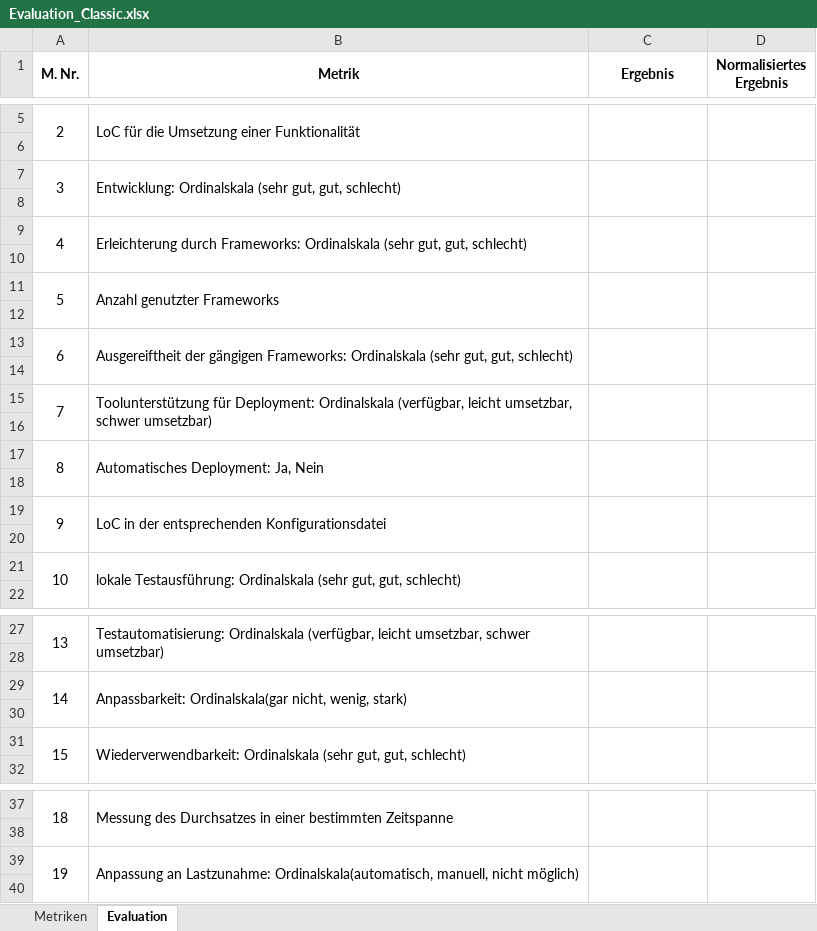
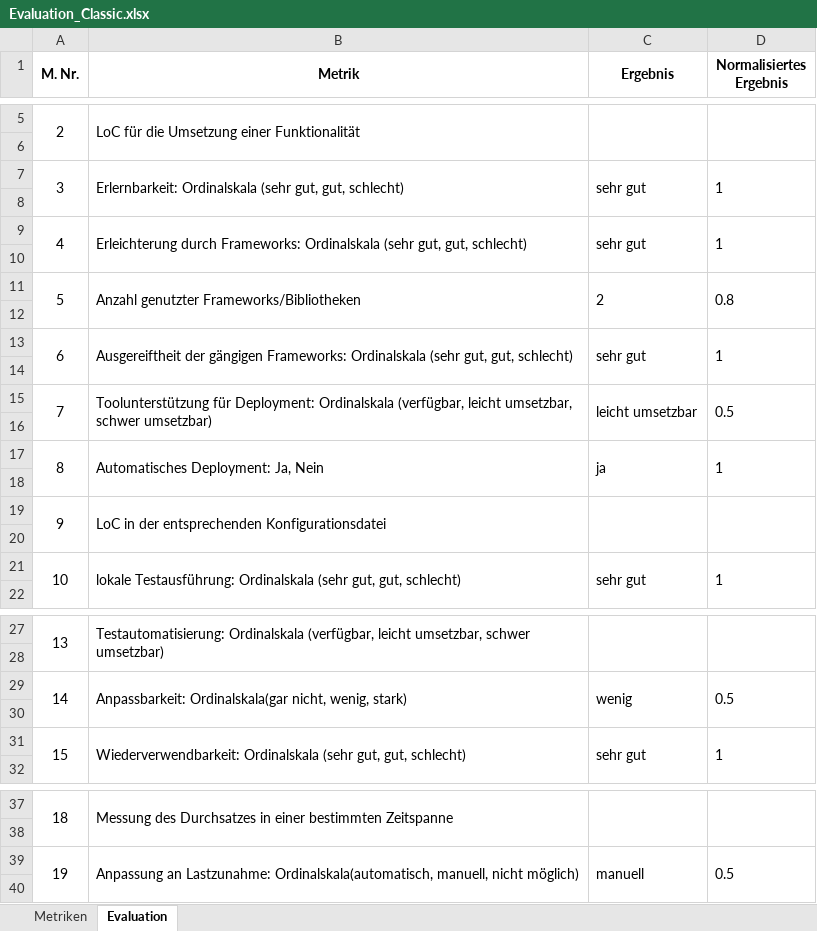
Before and after one commit to ThoGro/bachelorarbeit, an Excel workbook: 3.6/Evaluation_Classic.xlsx, sheet Evaluation, drawn as a sheet; only a part is shown, gaps mark what is left out; values as stored, in another font and other column widths than the file's, no borders; the diff names each change by its address in the sheet, - before the commit and + after, or states it on an @@ line.

```diff
--- a/3.6/Evaluation_Classic.xlsx (sheet Evaluation)
+++ b/3.6/Evaluation_Classic.xlsx (sheet Evaluation)
-B7 (Metrik): Entwicklung: Ordinalskala (sehr…
+B7 (Metrik): Erlernbarkeit: Ordinalskala (sehr…
-C7 (Ergebnis): (empty)
+C7 (Ergebnis): sehr gut
-D7 (Normalisiertes Ergebnis): (empty)
+D7 (Normalisiertes Ergebnis): 1
-C9 (Ergebnis): (empty)
+C9 (Ergebnis): sehr gut
-D9 (Normalisiertes Ergebnis): (empty)
+D9 (Normalisiertes Ergebnis): 1
-B11 (Metrik): Anzahl genutzter Frameworks
+B11 (Metrik): Anzahl genutzter Frameworks/Bibliotheken
-C11 (Ergebnis): (empty)
+C11 (Ergebnis): 2
-D11 (Normalisiertes Ergebnis): (empty)
+D11 (Normalisiertes Ergebnis): 0.8
-C13 (Ergebnis): (empty)
+C13 (Ergebnis): sehr gut
-D13 (Normalisiertes Ergebnis): (empty)
+D13 (Normalisiertes Ergebnis): 1
-C15 (Ergebnis): (empty)
+C15 (Ergebnis): leicht umsetzbar
-D15 (Normalisiertes Ergebnis): (empty)
+D15 (Normalisiertes Ergebnis): 0.5
-C17 (Ergebnis): (empty)
+C17 (Ergebnis): ja
-D17 (Normalisiertes Ergebnis): (empty)
+D17 (Normalisiertes Ergebnis): 1
-C21 (Ergebnis): (empty)
+C21 (Ergebnis): sehr gut
-D21 (Normalisiertes Ergebnis): (empty)
+D21 (Normalisiertes Ergebnis): 1
-C29 (Ergebnis): (empty)
+C29 (Ergebnis): wenig
-D29 (Normalisiertes Ergebnis): (empty)
+D29 (Normalisiertes Ergebnis): 0.5
-C31 (Ergebnis): (empty)
+C31 (Ergebnis): sehr gut
-D31 (Normalisiertes Ergebnis): (empty)
+D31 (Normalisiertes Ergebnis): 1
-C39 (Ergebnis): (empty)
+C39 (Ergebnis): manuell
-D39 (Normalisiertes Ergebnis): (empty)
+D39 (Normalisiertes Ergebnis): 0.5
```
Also changed, not shown: sheet Metriken, 3.6/Evaluation_Serverless.xlsx, 2 other files.
